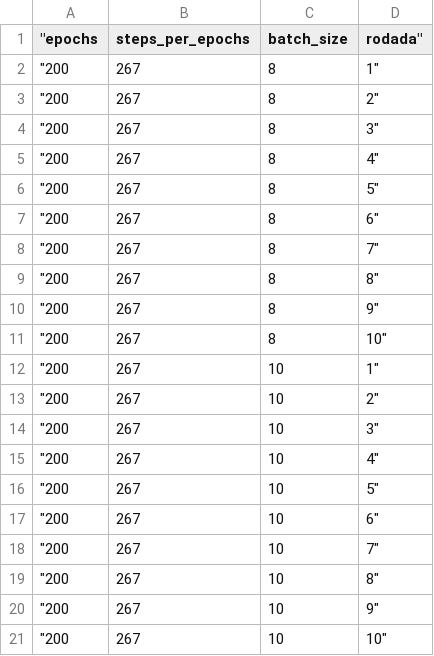
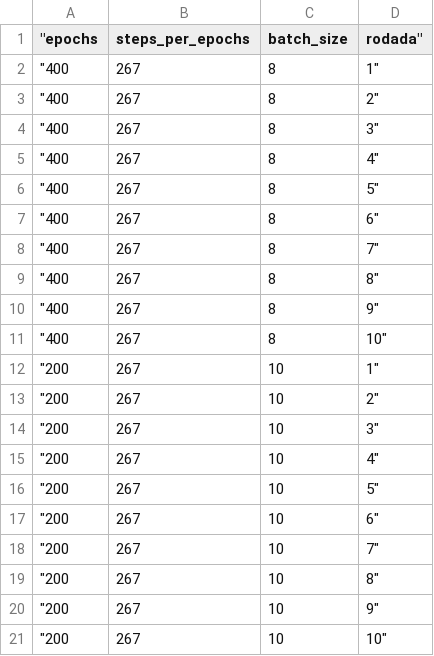
Before and after one commit to ahmc15/Tattoo-Segmentation, a CSV file: parametros.csv, drawn as a sheet.

Commit message:
increased epochs to 400

```diff
--- a/parametros.csv
+++ b/parametros.csv
@@ -1,12 +1,12 @@
 "epochs	steps_per_epochs	batch_size	rodada"
-"200	267	8	1"
-"200	267	8	2"
-"200	267	8	3"
-"200	267	8	4"
-"200	267	8	5"
-"200	267	8	6"
-"200	267	8	7"
-"200	267	8	8"
-"200	267	8	9"
-"200	267	8	10"
+"400	267	8	1"
+"400	267	8	2"
+"400	267	8	3"
+"400	267	8	4"
+"400	267	8	5"
+"400	267	8	6"
+"400	267	8	7"
+"400	267	8	8"
+"400	267	8	9"
+"400	267	8	10"
 "200	267	10	1"
```
